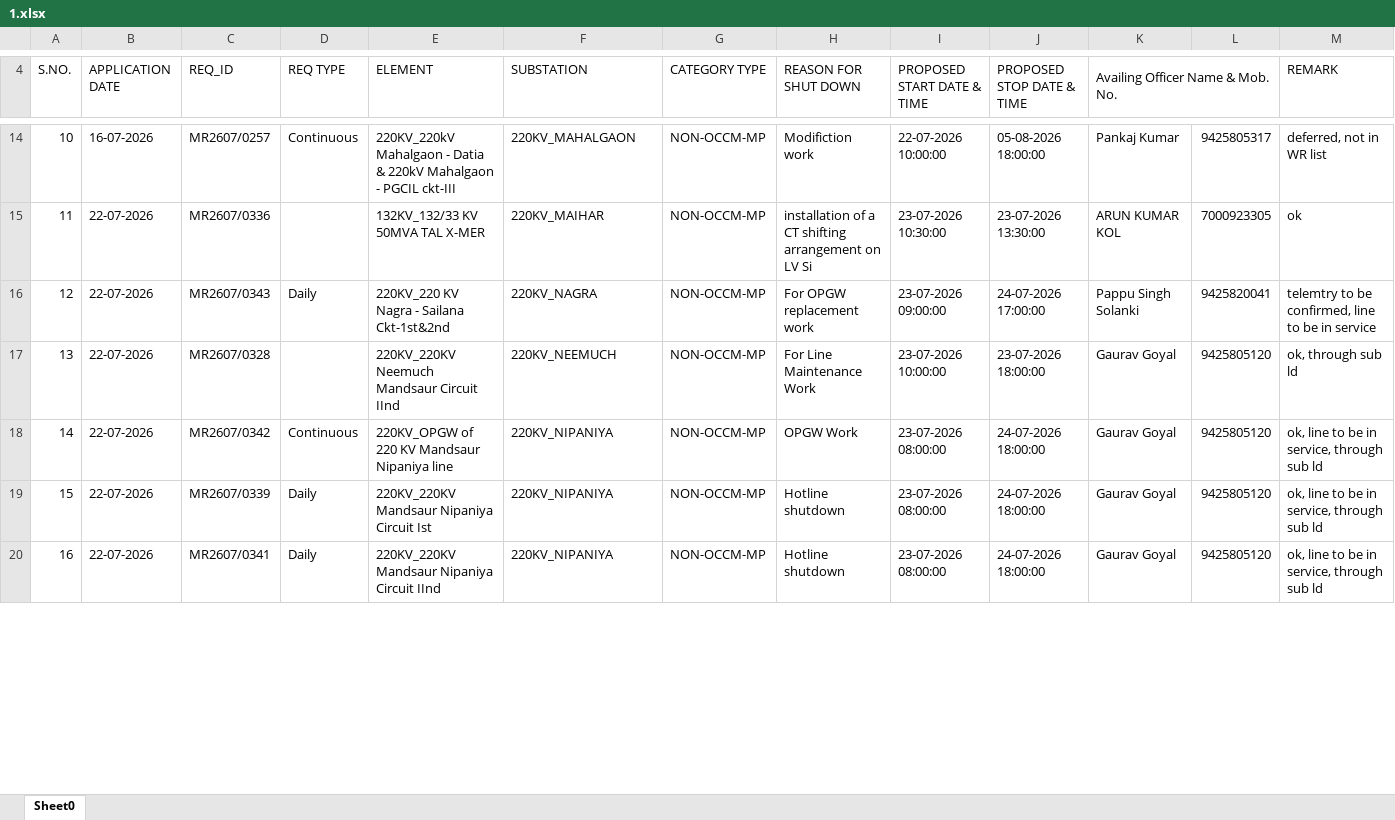
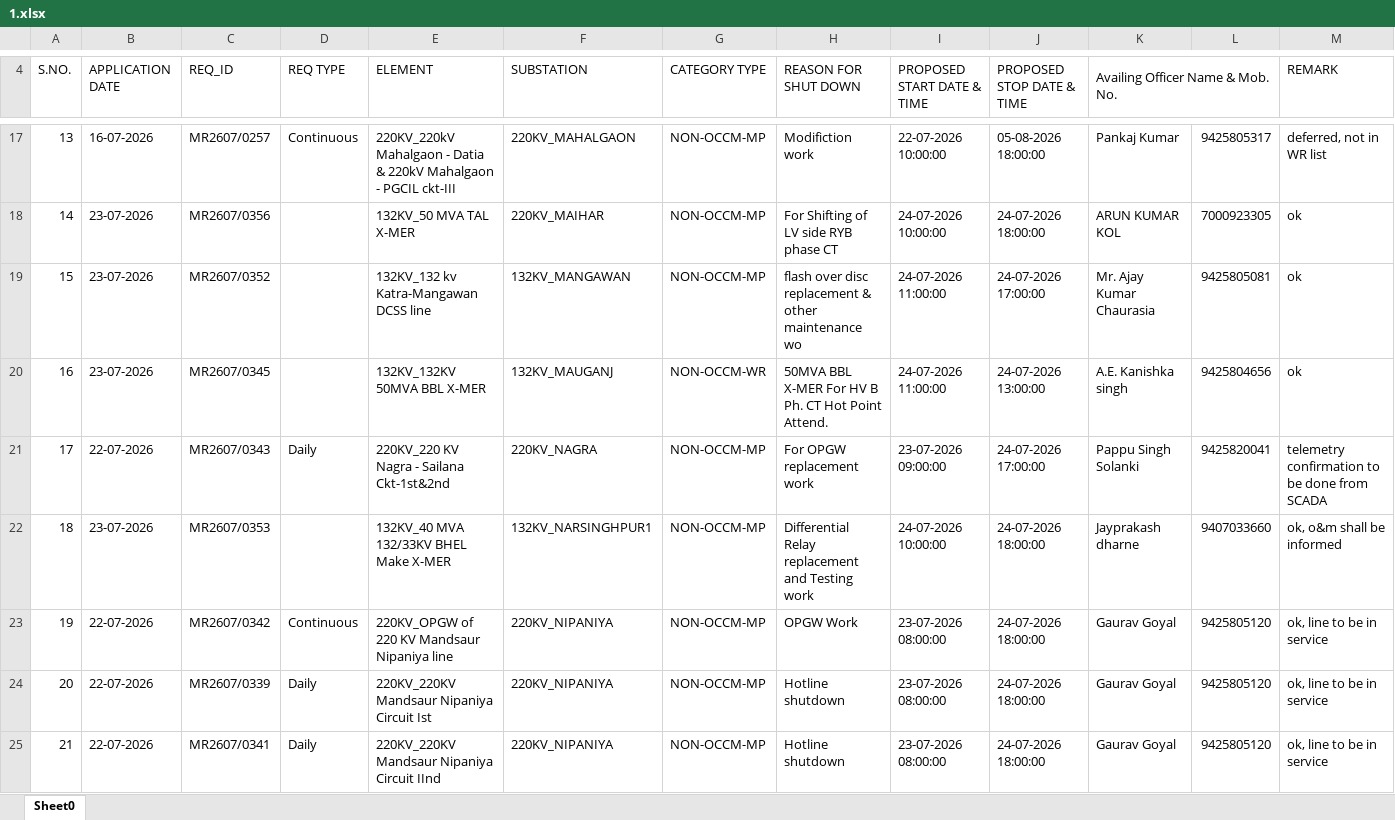
Before and after one commit to SLDCMP/shutdown, an Excel workbook: 1.xlsx, sheet Sheet0, drawn as a sheet; only a part is shown, gaps mark what is left out; values as stored, in another font and other column widths than the file's, no cell formats; charts and pictures not drawn; removed rows and columns are numbered as before the commit, all else as after; the diff covers the shown part only; the diff names each change by its address in the sheet, - before the commit and + after, or states it on an @@ line.

```diff
--- a/1.xlsx (sheet Sheet0)
+++ b/1.xlsx (sheet Sheet0)
@@ column A (S.NO.) renumbered between rows 6 and 30 @@
-B18 (APPLICATION DATE): 22-07-2026
+B18 (APPLICATION DATE): 23-07-2026
-C18 (REQ_ID): MR2607/0336
+C18 (REQ_ID): MR2607/0356
-E18 (ELEMENT): 132KV_132/33 KV 50MVA TAL X-MER
+E18 (ELEMENT): 132KV_50 MVA TAL X-MER
-H18 (REASON FOR SHUT DOWN): installation of a CT shifting arrangement on LV Si
+H18 (REASON FOR SHUT DOWN): For Shifting of LV side RYB phase CT
-I18 (PROPOSED START DATE & TIME): 23-07-2026 10:30:00
+I18 (PROPOSED START DATE & TIME): 24-07-2026 10:00:00
-J18 (PROPOSED STOP DATE & TIME): 23-07-2026 13:30:00
+J18 (PROPOSED STOP DATE & TIME): 24-07-2026 18:00:00
+row 19: 15 | 23-07-2026 | MR2607/0352 |  | 132KV_132 kv Katra-Mangawan DCSS line | 132KV_MANGAWAN | NON-OCCM-MP | flash over disc replacement & other maintenance wo | 24-07-2026 11:00:00 | 24-07-2026 17:00:00 | Mr. Ajay Kumar Chaurasia | 9425805081 | ok
+row 20: 16 | 23-07-2026 | MR2607/0345 |  | 132KV_132KV 50MVA BBL X-MER | 132KV_MAUGANJ | NON-OCCM-WR | 50MVA BBL X-MER For HV B Ph. CT Hot Point Attend. | 24-07-2026 11:00:00 | 24-07-2026 13:00:00 | A.E. Kanishka singh | 9425804656 | ok
-M21 (REMARK): telemtry to be confirmed, line to be in service
+M21 (REMARK): telemetry confirmation to be done from SCADA
-row 17: 13 | 22-07-2026 | MR2607/0328 |  | 220KV_220KV Neemuch Mandsaur Circuit IInd | 220KV_NEEMUCH | NON-OCCM-MP | For Line Maintenance Work | 23-07-2026 10:00:00 | 23-07-2026 18:00:00 | Gaurav Goyal | 9425805120 | ok, through sub ld
+row 22: 18 | 23-07-2026 | MR2607/0353 |  | 132KV_40 MVA 132/33KV BHEL Make X-MER | 132KV_NARSINGHPUR1 | NON-OCCM-MP | Differential Relay replacement and Testing work | 24-07-2026 10:00:00 | 24-07-2026 18:00:00 | Jayprakash dharne | 9407033660 | ok, o&m shall be informed
-M23:M25 (REMARK): ok, line to be in service, through sub ld
+M23:M25 (REMARK): ok, line to be in service
```
Also changed, not shown: 15 added rows, 15 removed rows and 34 edited cells elsewhere in this sheet, cell formats.
